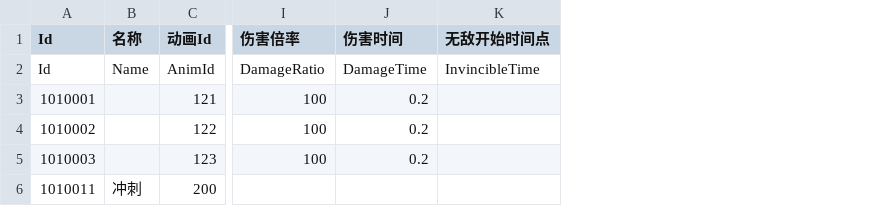
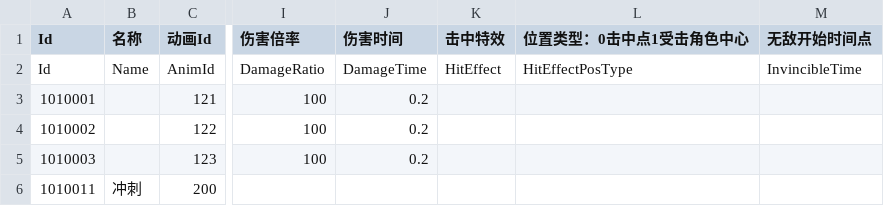
Before and after one commit to SHUNJIANBAO/FinalProject, a CSV file: Assets/Resources/Config/Skill.csv, drawn as a sheet; only a part is shown, gaps mark what is left out; the diff names each change by its address in the sheet, - before the commit and + after, or states it on an @@ line.

```diff
--- a/Assets/Resources/Config/Skill.csv
+++ b/Assets/Resources/Config/Skill.csv
+column K (击中特效), row 2: HitEffect
+column L (位置类型：0击中点1受击角色中心), row 2: HitEffectPosType
```
Also changed, not shown: 57 other files.
